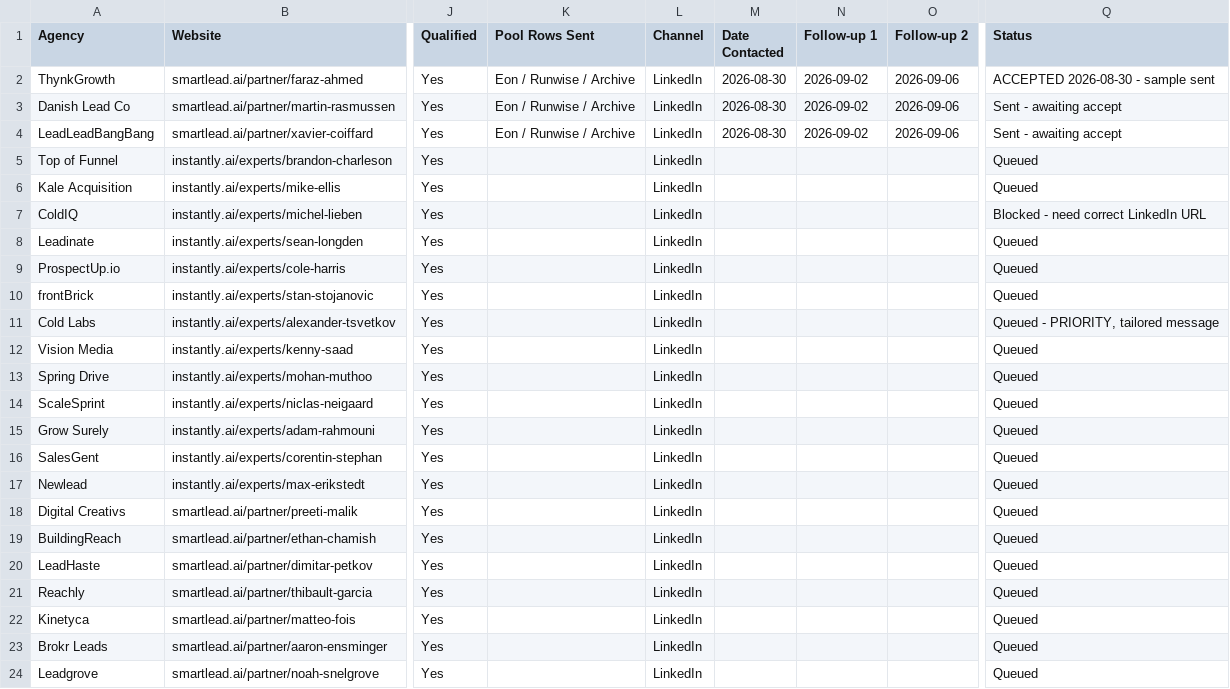
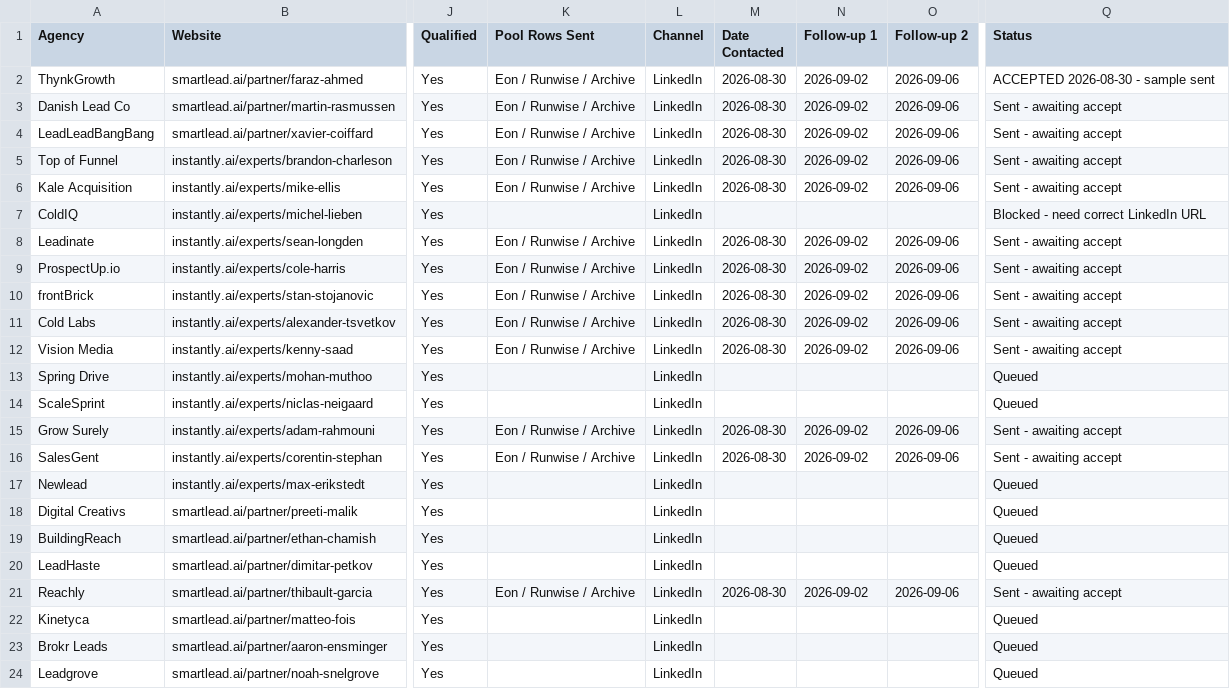
Before and after one commit to bokjong393/Mybusiness, a CSV file: templates/target-list.csv, drawn as a sheet; only a part is shown, gaps mark what is left out; the diff names each change by its address in the sheet, - before the commit and + after, or states it on an @@ line.

```diff
--- a/templates/target-list.csv
+++ b/templates/target-list.csv
-K5:K6 (Pool Rows Sent): (empty)
+K5:K6 (Pool Rows Sent): Eon / Runwise / Archive
-M5:M6 (Date Contacted): (empty)
+M5:M6 (Date Contacted): 2026-08-30
-N5:N6 (Follow-up 1): (empty)
+N5:N6 (Follow-up 1): 2026-09-02
-O5:O6 (Follow-up 2): (empty)
+O5:O6 (Follow-up 2): 2026-09-06
-Q5:Q6 (Status): Queued
+Q5:Q6 (Status): Sent - awaiting accept
-K8:K12 (Pool Rows Sent): (empty)
+K8:K12 (Pool Rows Sent): Eon / Runwise / Archive
-M8:M12 (Date Contacted): (empty)
+M8:M12 (Date Contacted): 2026-08-30
-N8:N12 (Follow-up 1): (empty)
+N8:N12 (Follow-up 1): 2026-09-02
-O8:O12 (Follow-up 2): (empty)
+O8:O12 (Follow-up 2): 2026-09-06
-Q8:Q10 (Status): Queued
+Q8:Q10 (Status): Sent - awaiting accept
-Q11 (Status): Queued - PRIORITY, tailored message
+Q11 (Status): Sent - awaiting accept
-Q12 (Status): Queued
+Q12 (Status): Sent - awaiting accept
-K15:K16 (Pool Rows Sent): (empty)
+K15:K16 (Pool Rows Sent): Eon / Runwise / Archive
-M15:M16 (Date Contacted): (empty)
+M15:M16 (Date Contacted): 2026-08-30
-N15:N16 (Follow-up 1): (empty)
+N15:N16 (Follow-up 1): 2026-09-02
-O15:O16 (Follow-up 2): (empty)
+O15:O16 (Follow-up 2): 2026-09-06
-Q15:Q16 (Status): Queued
+Q15:Q16 (Status): Sent - awaiting accept
-K21 (Pool Rows Sent): (empty)
+K21 (Pool Rows Sent): Eon / Runwise / Archive
-M21 (Date Contacted): (empty)
+M21 (Date Contacted): 2026-08-30
-N21 (Follow-up 1): (empty)
+N21 (Follow-up 1): 2026-09-02
-O21 (Follow-up 2): (empty)
+O21 (Follow-up 2): 2026-09-06
-Q21 (Status): Queued
+Q21 (Status): Sent - awaiting accept
```
Also changed, not shown: 1 other file.
